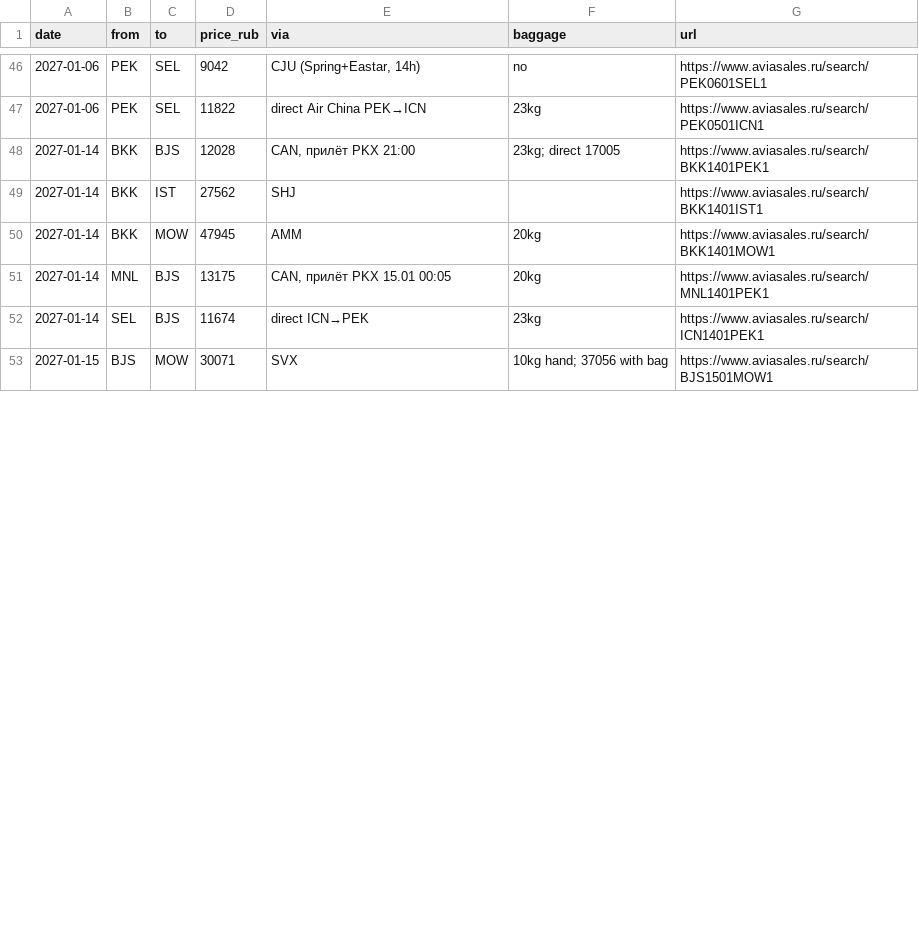
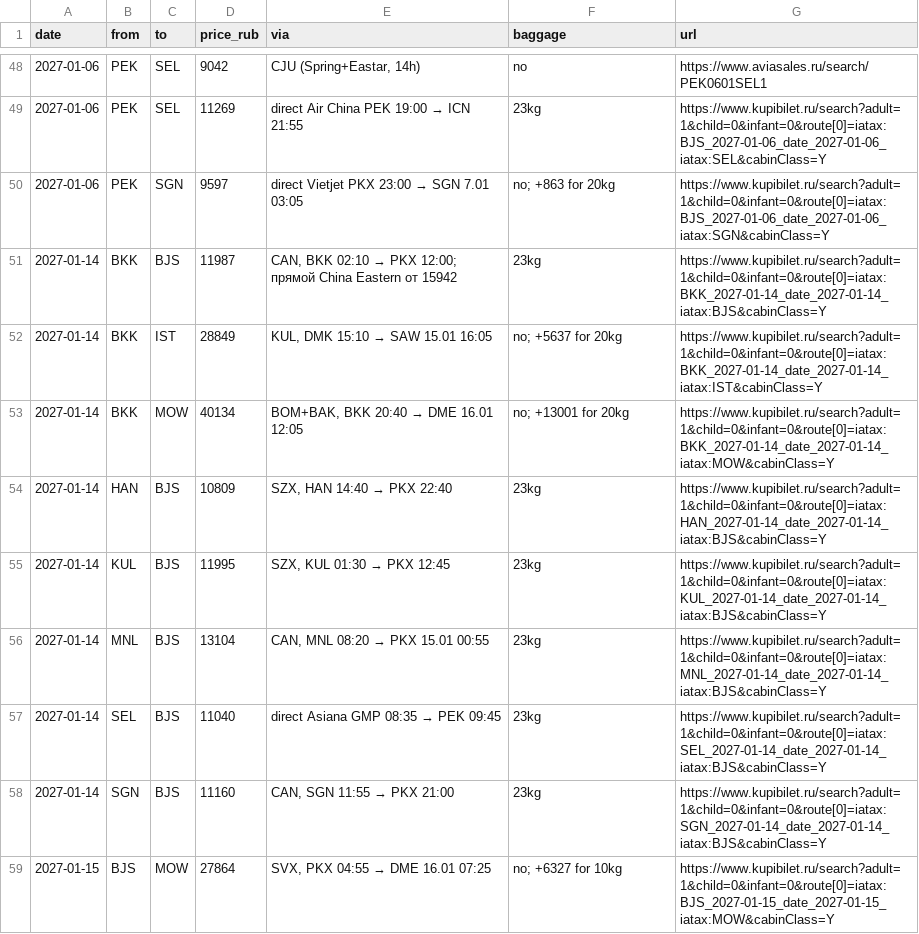
Before and after one commit to ntolkachev-gh/trip-jan-2027, a CSV file: legs.csv, drawn as a sheet; only a part is shown, gaps mark what is left out; the diff covers the shown part only.

Commit message:
Daily prices 20.10.2026 (Kupibilet; Aviasales captcha): new Beijing combos Hanoi 61031 / Ho Chi Minh 61075 / KL 64149; Istanbul legs to CMB/HKT/ZNZ/MRU -25..-40%, Mauritius via IST now in budget (133036); RT SHA 55754, SEL 73956, BKK 85181, SGN 88403, MRU 100613; SPb-Beijing RT 49339

```diff
--- a/legs.csv
+++ b/legs.csv
@@ -46,8 +48,12 @@ date,from,to,price_rub,via,baggage,url
 2027-01-06,PEK,SEL,9042,"CJU (Spring+Eastar, 14h)",no,https://www.aviasales.ru/search/PEK0601SEL1
-2027-01-06,PEK,SEL,11822,direct Air China PEK→ICN,23kg,https://www.aviasales.ru/search/PEK0501ICN1
-2027-01-14,BKK,BJS,12028,"CAN, прилёт PKX 21:00",23kg; direct 17005,https://www.aviasales.ru/search/BKK1401PEK1
-2027-01-14,BKK,IST,27562,SHJ,,https://www.aviasales.ru/search/BKK1401IST1
-2027-01-14,BKK,MOW,47945,AMM,20kg,https://www.aviasales.ru/search/BKK1401MOW1
-2027-01-14,MNL,BJS,13175,"CAN, прилёт PKX 15.01 00:05",20kg,https://www.aviasales.ru/search/MNL1401PEK1
-2027-01-14,SEL,BJS,11674,direct ICN→PEK,23kg,https://www.aviasales.ru/search/ICN1401PEK1
-2027-01-15,BJS,MOW,30071,SVX,10kg hand; 37056 with bag,https://www.aviasales.ru/search/BJS1501MOW1
+2027-01-06,PEK,SEL,11269,direct Air China PEK 19:00 → ICN 21:55,23kg,https://www.kupibilet.ru/search?adult=1&child=0&infant=0&route[0]=iatax:BJS_2027-01-06_date_2027-01-06_iatax:SEL&cabinClass=Y
+2027-01-06,PEK,SGN,9597,direct Vietjet PKX 23:00 → SGN 7.01 03:05,no; +863 for 20kg,https://www.kupibilet.ru/search?adult=1&child=0&infant=0&route[0]=iatax:BJS_2027-01-06_date_2027-01-06_iatax:SGN&cabinClass=Y
+2027-01-14,BKK,BJS,11987,"CAN, BKK 02:10 → PKX 12:00; прямой China Eastern от 15942",23kg,https://www.kupibilet.ru/search?adult=1&child=0&infant=0&route[0]=iatax:BKK_2027-01-14_date_2027-01-14_iatax:BJS&cabinClass=Y
+2027-01-14,BKK,IST,28849,"KUL, DMK 15:10 → SAW 15.01 16:05",no; +5637 for 20kg,https://www.kupibilet.ru/search?adult=1&child=0&infant=0&route[0]=iatax:BKK_2027-01-14_date_2027-01-14_iatax:IST&cabinClass=Y
+2027-01-14,BKK,MOW,40134,"BOM+BAK, BKK 20:40 → DME 16.01 12:05",no; +13001 for 20kg,https://www.kupibilet.ru/search?adult=1&child=0&infant=0&route[0]=iatax:BKK_2027-01-14_date_2027-01-14_iatax:MOW&cabinClass=Y
+2027-01-14,HAN,BJS,10809,"SZX, HAN 14:40 → PKX 22:40",23kg,https://www.kupibilet.ru/search?adult=1&child=0&infant=0&route[0]=iatax:HAN_2027-01-14_date_2027-01-14_iatax:BJS&cabinClass=Y
+2027-01-14,KUL,BJS,11995,"SZX, KUL 01:30 → PKX 12:45",23kg,https://www.kupibilet.ru/search?adult=1&child=0&infant=0&route[0]=iatax:KUL_2027-01-14_date_2027-01-14_iatax:BJS&cabinClass=Y
+2027-01-14,MNL,BJS,13104,"CAN, MNL 08:20 → PKX 15.01 00:55",23kg,https://www.kupibilet.ru/search?adult=1&child=0&infant=0&route[0]=iatax:MNL_2027-01-14_date_2027-01-14_iatax:BJS&cabinClass=Y
+2027-01-14,SEL,BJS,11040,direct Asiana GMP 08:35 → PEK 09:45,23kg,https://www.kupibilet.ru/search?adult=1&child=0&infant=0&route[0]=iatax:SEL_2027-01-14_date_2027-01-14_iatax:BJS&cabinClass=Y
+2027-01-14,SGN,BJS,11160,"CAN, SGN 11:55 → PKX 21:00",23kg,https://www.kupibilet.ru/search?adult=1&child=0&infant=0&route[0]=iatax:SGN_2027-01-14_date_2027-01-14_iatax:BJS&cabinClass=Y
+2027-01-15,BJS,MOW,27864,"SVX, PKX 04:55 → DME 16.01 07:25",no; +6327 for 10kg,https://www.kupibilet.ru/search?adult=1&child=0&infant=0&route[0]=iatax:BJS_2027-01-15_date_2027-01-15_iatax:MOW&cabinClass=Y
```
Also changed, not shown: 2 added rows and 117 edited cells elsewhere in this file, 2 other files.
